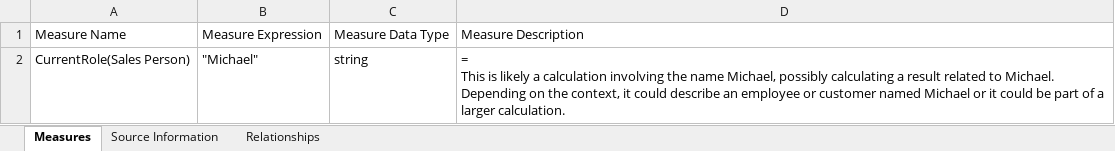
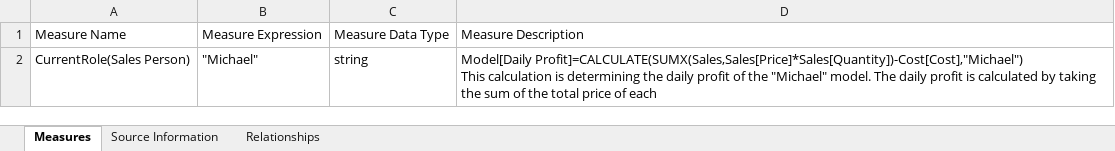
Before and after one commit to pragyagautam02/Power-BI-Automation, an Excel workbook: EXCEL Output/Assignment3.xlsx, sheet Measures, drawn as a sheet; values as stored, in another font and other column widths than the file's, no borders; formulas without a stored value are shown as written; table styles not drawn; ↵ is a line break in a cell; the diff names each change by its address in the sheet, - before the commit and + after, or states it on an @@ line.

```diff
--- a/EXCEL Output/Assignment3.xlsx (sheet Measures)
+++ b/EXCEL Output/Assignment3.xlsx (sheet Measures)
-D2: = ↵ This is likely a calculation involving the name Michael, possibly calculating a result related to Michael. Depending on the context, it could describe an employee or customer named Michael or it could be part of a larger calculation.
+D2: Model[Daily Profit]=CALCULATE(SUMX(Sales,Sales[Price]*Sales[Quantity])-Cost[Cost],"Michael") ↵ This calculation is determining the daily profit of the "Michael" model. The daily profit is calculated by taking the sum of the total price of each
```
Also changed, not shown: sheet Source Information, EXCEL Output/Assignment2.xlsx, EXCEL Output/Assignment5.xlsx, 34 other files.
